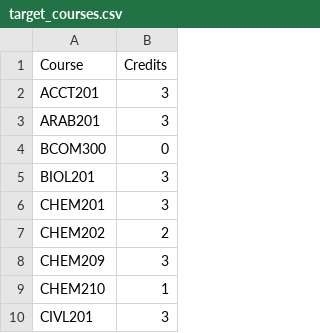
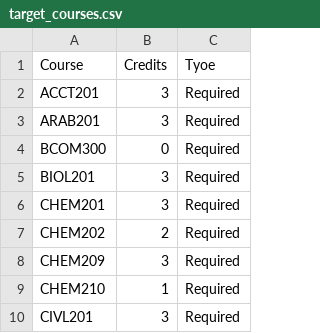
Before and after one commit to zahias/course_mapping, a CSV file: target_courses.csv, drawn as a sheet; only a part is shown; the diff names each change by its address in the sheet, - before the commit and + after, or states it on an @@ line.

```diff
--- a/target_courses.csv
+++ b/target_courses.csv
+column C (Tyoe), rows 2-10: all Required
```
Also changed, not shown: 2 other files.
